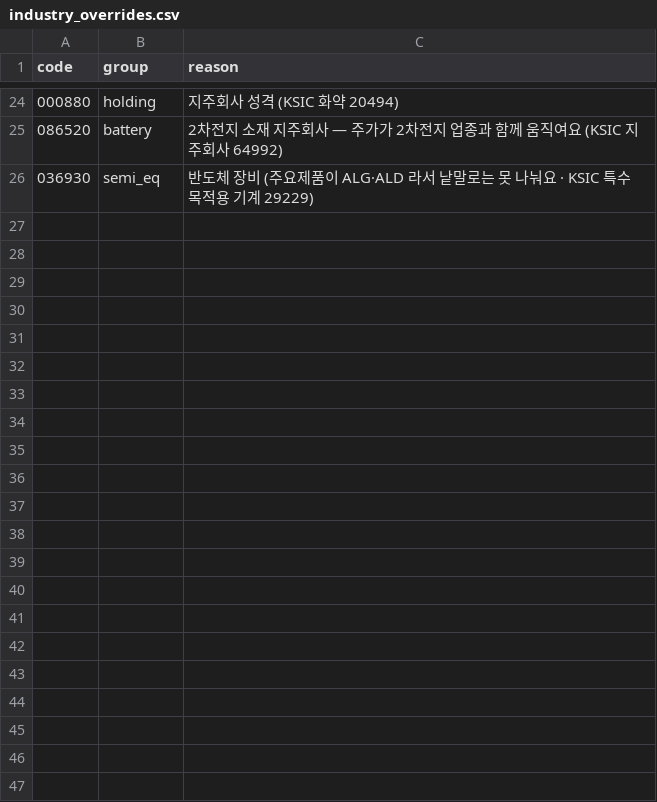
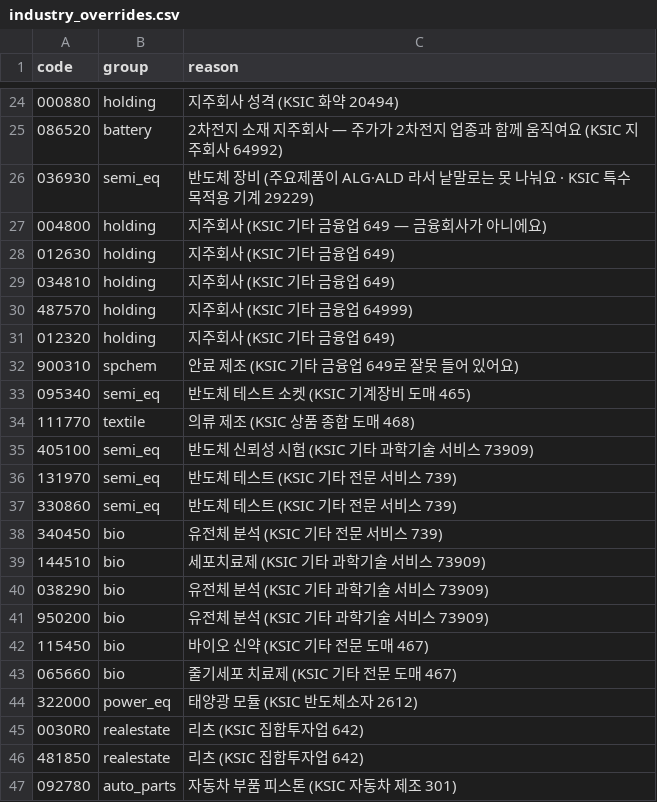
Before and after one commit to jacksungjinlee/baepsae, a CSV file: data/industry_overrides.csv, drawn as a sheet; only a part is shown, gaps mark what is left out; the diff names each change by its address in the sheet, - before the commit and + after, or states it on an @@ line.

```diff
--- a/data/industry_overrides.csv
+++ b/data/industry_overrides.csv
+row 27: 004800 | holding | 지주회사 (KSIC 기타 금융업 649 — 금융회사가 아니에요)
+row 28: 012630 | holding | 지주회사 (KSIC 기타 금융업 649)
+row 29: 034810 | holding | 지주회사 (KSIC 기타 금융업 649)
+row 30: 487570 | holding | 지주회사 (KSIC 기타 금융업 64999)
+row 31: 012320 | holding | 지주회사 (KSIC 기타 금융업 649)
+row 32: 900310 | spchem | 안료 제조 (KSIC 기타 금융업 649로 잘못 들어 있어요)
+row 33: 095340 | semi_eq | 반도체 테스트 소켓 (KSIC 기계장비 도매 465)
+row 34: 111770 | textile | 의류 제조 (KSIC 상품 종합 도매 468)
+row 35: 405100 | semi_eq | 반도체 신뢰성 시험 (KSIC 기타 과학기술 서비스 73909)
+row 36: 131970 | semi_eq | 반도체 테스트 (KSIC 기타 전문 서비스 739)
+row 37: 330860 | semi_eq | 반도체 테스트 (KSIC 기타 전문 서비스 739)
+row 38: 340450 | bio | 유전체 분석 (KSIC 기타 전문 서비스 739)
+row 39: 144510 | bio | 세포치료제 (KSIC 기타 과학기술 서비스 73909)
+row 40: 038290 | bio | 유전체 분석 (KSIC 기타 과학기술 서비스 73909)
+row 41: 950200 | bio | 유전체 분석 (KSIC 기타 과학기술 서비스 73909)
+row 42: 115450 | bio | 바이오 신약 (KSIC 기타 전문 도매 467)
+row 43: 065660 | bio | 줄기세포 치료제 (KSIC 기타 전문 도매 467)
+row 44: 322000 | power_eq | 태양광 모듈 (KSIC 반도체소자 2612)
+row 45: 0030R0 | realestate | 리츠 (KSIC 집합투자업 642)
+row 46: 481850 | realestate | 리츠 (KSIC 집합투자업 642)
+row 47: 092780 | auto_parts | 자동차 부품 피스톤 (KSIC 자동차 제조 301)
```
Also changed, not shown: data/industry_groups.csv, data/industry_map.csv, 7 other files.
